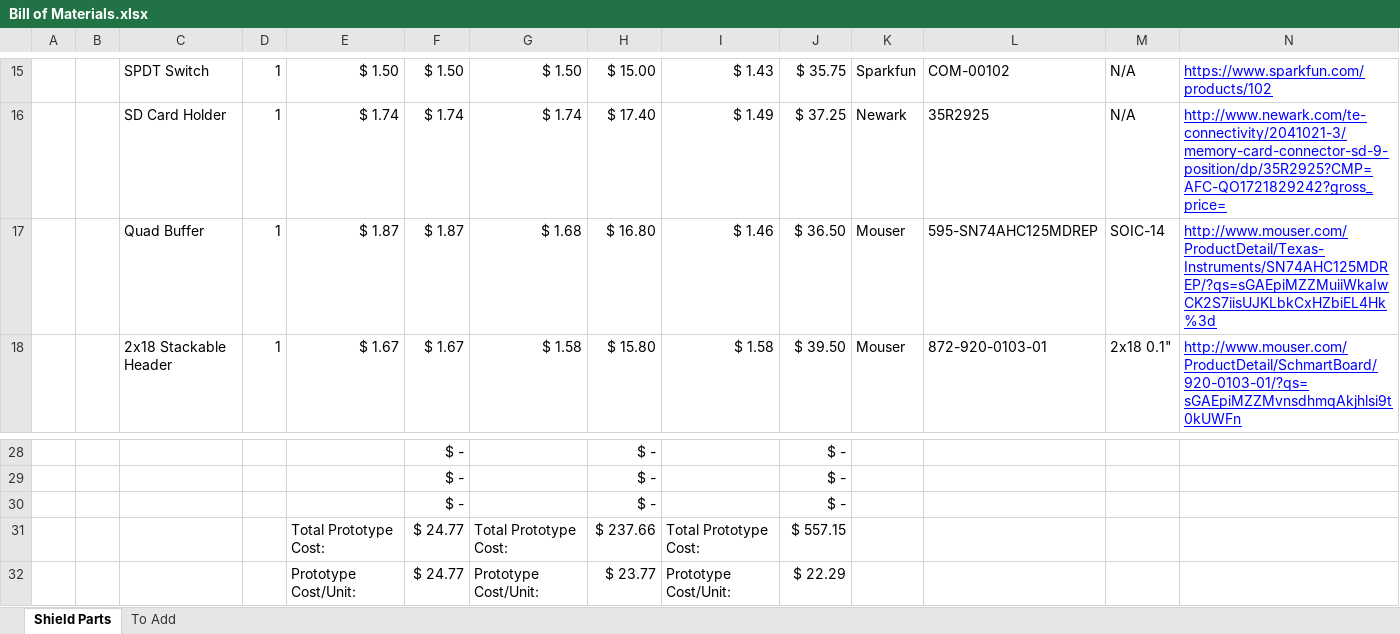
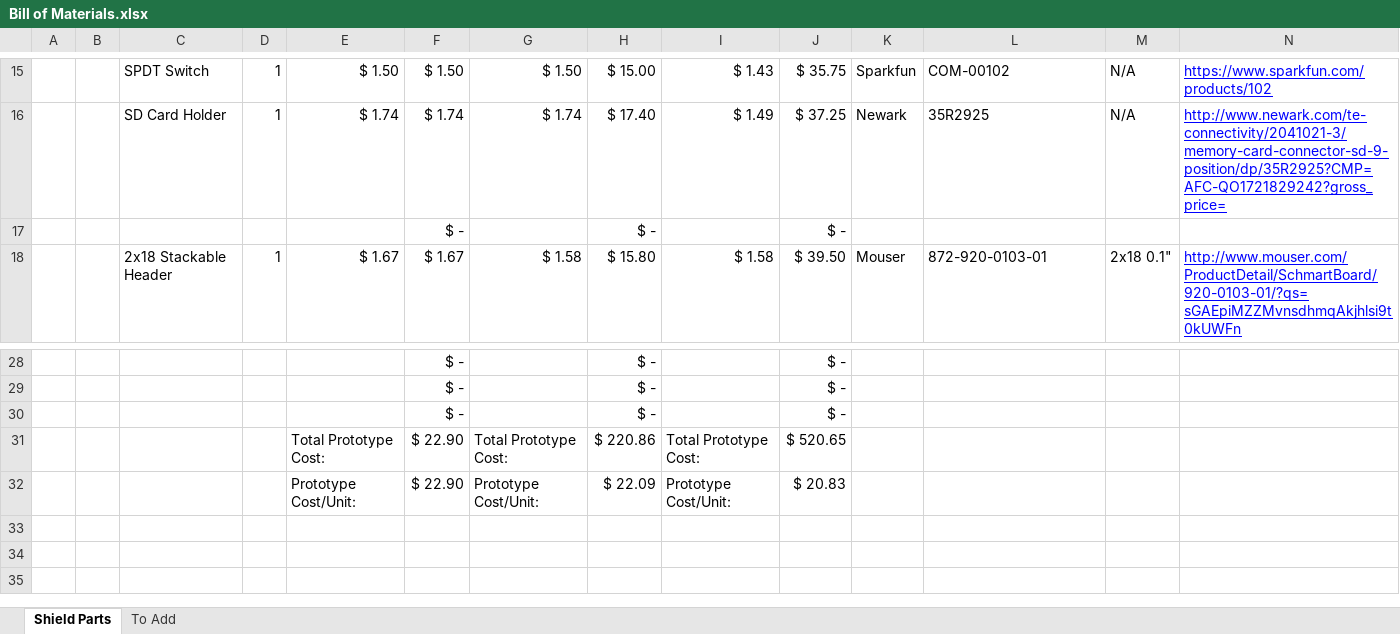
Before and after one commit to madvoid/LEMSv2, an Excel workbook: Bill of Materials.xlsx, sheet Shield Parts, drawn as a sheet; only a part is shown, gaps mark what is left out; values as stored, in another font and other column widths than the file's, no borders; removed rows and columns are numbered as before the commit, all else as after; rows hold the shown columns only; the diff names each change by its address in the sheet, - before the commit and + after, or states it on an @@ line.

```diff
--- a/Bill of Materials.xlsx (sheet Shield Parts)
+++ b/Bill of Materials.xlsx (sheet Shield Parts)
-row 17:  |  | Quad Buffer | 1 | $ 1.87 | $ 1.87 | $ 1.68 | $ 16.80 | $ 1.46 | $ 36.50 | Mouser | 595-SN74AHC125MDREP | SOIC-14 | http://www.mouser.com/ProductDetail/Texas-Instruments/SN74AHC125MDREP/?qs=sGAEpiMZZMuiiWkaIwCK2S7iisUJKLbkCxHZbiEL4Hk%3d
+row 17:  |  |  |  |  | $ - |  | $ - |  | $ -
-F31:F32: $ 24.77
+F31:F32: $ 22.90
-H31: $ 237.66
+H31: $ 220.86
-J31: $ 557.15
+J31: $ 520.65
-H32: $ 23.77
+H32: $ 22.09
-J32: $ 22.29
+J32: $ 20.83
```
Also changed, not shown: sheet To Add, 5 other files.
